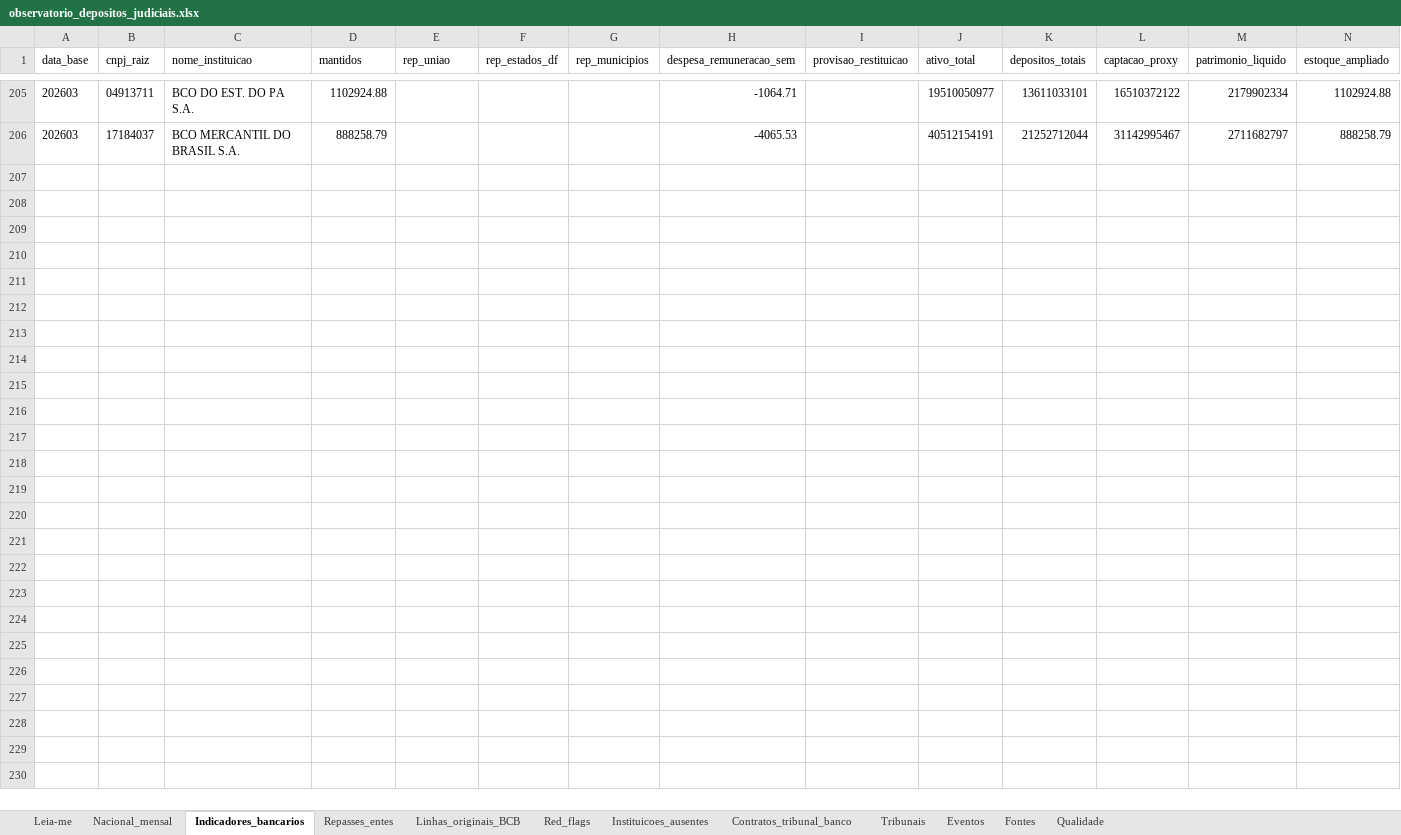
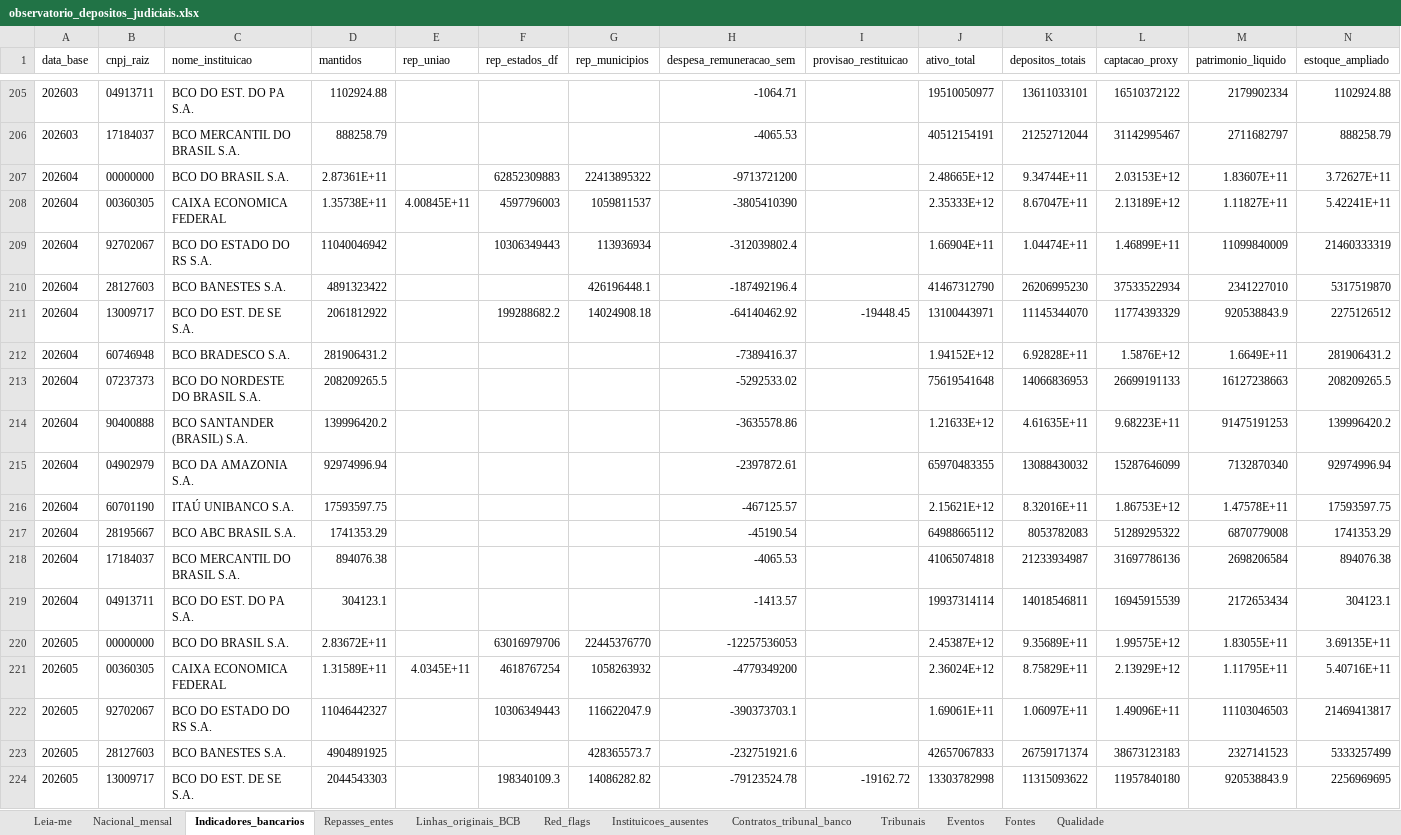
Before and after one commit to genarolins1975/DepJuD, an Excel workbook: data/exports/observatorio_depositos_judiciais.xlsx, sheet Indicadores_bancarios, drawn as a sheet; only a part is shown, gaps mark what is left out; values as stored, in another font and other column widths than the file's, no borders; rows hold the shown columns only; the diff covers the shown part only; the diff names each change by its address in the sheet, - before the commit and + after, or states it on an @@ line.

```diff
--- a/data/exports/observatorio_depositos_judiciais.xlsx (sheet Indicadores_bancarios)
+++ b/data/exports/observatorio_depositos_judiciais.xlsx (sheet Indicadores_bancarios)
+row 207: 202604 | 00000000 | BCO DO BRASIL S.A. | 2.87361E+11 |  | 62852309883 | 22413895322 | -9713721200 |  | 2.48665E+12 | 9.34744E+11 | 2.03153E+12 | 1.83607E+11 | 3.72627E+11
+row 208: 202604 | 00360305 | CAIXA ECONOMICA FEDERAL | 1.35738E+11 | 4.00845E+11 | 4597796003 | 1059811537 | -3805410390 |  | 2.35333E+12 | 8.67047E+11 | 2.13189E+12 | 1.11827E+11 | 5.42241E+11
+row 209: 202604 | 92702067 | BCO DO ESTADO DO RS S.A. | 11040046942 |  | 10306349443 | 113936934 | -312039802.4 |  | 1.66904E+11 | 1.04474E+11 | 1.46899E+11 | 11099840009 | 21460333319
+row 210: 202604 | 28127603 | BCO BANESTES S.A. | 4891323422 |  |  | 426196448.1 | -187492196.4 |  | 41467312790 | 26206995230 | 37533522934 | 2341227010 | 5317519870
+row 211: 202604 | 13009717 | BCO DO EST. DE SE S.A. | 2061812922 |  | 199288682.2 | 14024908.18 | -64140462.92 | -19448.45 | 13100443971 | 11145344070 | 11774393329 | 920538843.9 | 2275126512
+row 212: 202604 | 60746948 | BCO BRADESCO S.A. | 281906431.2 |  |  |  | -7389416.37 |  | 1.94152E+12 | 6.92828E+11 | 1.5876E+12 | 1.6649E+11 | 281906431.2
+row 213: 202604 | 07237373 | BCO DO NORDESTE DO BRASIL S.A. | 208209265.5 |  |  |  | -5292533.02 |  | 75619541648 | 14066836953 | 26699191133 | 16127238663 | 208209265.5
+row 214: 202604 | 90400888 | BCO SANTANDER (BRASIL) S.A. | 139996420.2 |  |  |  | -3635578.86 |  | 1.21633E+12 | 4.61635E+11 | 9.68223E+11 | 91475191253 | 139996420.2
+row 215: 202604 | 04902979 | BCO DA AMAZONIA S.A. | 92974996.94 |  |  |  | -2397872.61 |  | 65970483355 | 13088430032 | 15287646099 | 7132870340 | 92974996.94
+row 216: 202604 | 60701190 | ITAÚ UNIBANCO S.A. | 17593597.75 |  |  |  | -467125.57 |  | 2.15621E+12 | 8.32016E+11 | 1.86753E+12 | 1.47578E+11 | 17593597.75
+row 217: 202604 | 28195667 | BCO ABC BRASIL S.A. | 1741353.29 |  |  |  | -45190.54 |  | 64988665112 | 8053782083 | 51289295322 | 6870779008 | 1741353.29
+row 218: 202604 | 17184037 | BCO MERCANTIL DO BRASIL S.A. | 894076.38 |  |  |  | -4065.53 |  | 41065074818 | 21233934987 | 31697786136 | 2698206584 | 894076.38
+row 219: 202604 | 04913711 | BCO DO EST. DO PA S.A. | 304123.1 |  |  |  | -1413.57 |  | 19937314114 | 14018546811 | 16945915539 | 2172653434 | 304123.1
+row 220: 202605 | 00000000 | BCO DO BRASIL S.A. | 2.83672E+11 |  | 63016979706 | 22445376770 | -12257536053 |  | 2.45387E+12 | 9.35689E+11 | 1.99575E+12 | 1.83055E+11 | 3.69135E+11
+row 221: 202605 | 00360305 | CAIXA ECONOMICA FEDERAL | 1.31589E+11 | 4.0345E+11 | 4618767254 | 1058263932 | -4779349200 |  | 2.36024E+12 | 8.75829E+11 | 2.13929E+12 | 1.11795E+11 | 5.40716E+11
+row 222: 202605 | 92702067 | BCO DO ESTADO DO RS S.A. | 11046442327 |  | 10306349443 | 116622047.9 | -390373703.1 |  | 1.69061E+11 | 1.06097E+11 | 1.49096E+11 | 11103046503 | 21469413817
+row 223: 202605 | 28127603 | BCO BANESTES S.A. | 4904891925 |  |  | 428365573.7 | -232751921.6 |  | 42657067833 | 26759171374 | 38673123183 | 2327141523 | 5333257499
+row 224: 202605 | 13009717 | BCO DO EST. DE SE S.A. | 2044543303 |  | 198340109.3 | 14086282.82 | -79123524.78 | -19162.72 | 13303782998 | 11315093622 | 11957840180 | 920538843.9 | 2256969695
```
Also changed, not shown: 8 added rows elsewhere in this sheet, sheet Linhas_originais_BCB, sheet Repasses_entes, sheet Nacional_mensal, sheet Red_flags, sheet Fontes, sheet Leia-me, 2 more sheets, 26 other files.
